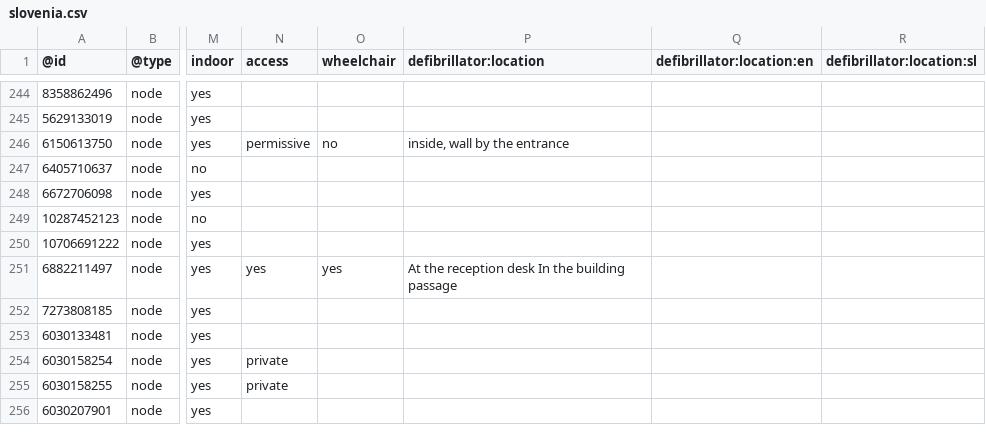
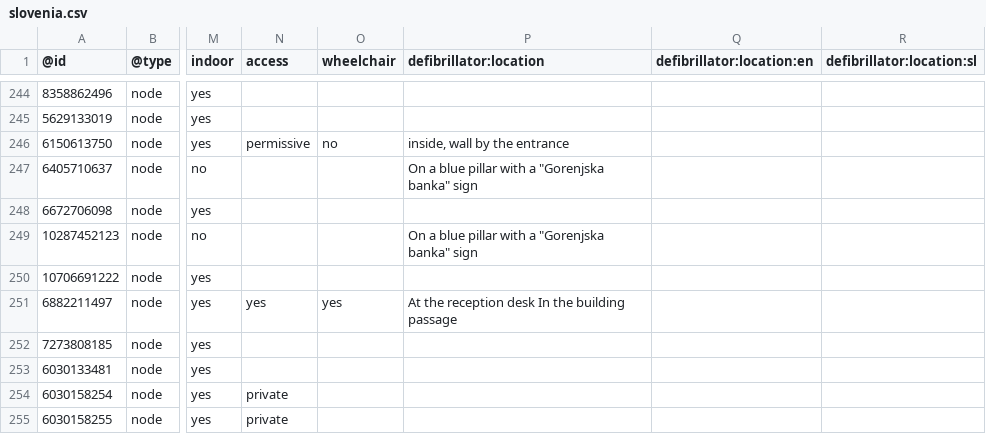
Before and after one commit to sledilnik/aed-data, a CSV file: sources/openstreetmap.org/slovenia.csv, drawn as a sheet; only a part is shown, gaps mark what is left out; the shorter side is filled out with more unchanged rows; the diff names each change by its address in the sheet, - before the commit and + after, or states it on an @@ line.

```diff
--- a/sources/openstreetmap.org/slovenia.csv
+++ b/sources/openstreetmap.org/slovenia.csv
-P247 (defibrillator:location): (empty)
+P247 (defibrillator:location): On a blue pillar with a "Gorenjska banka" sign
-P249 (defibrillator:location): (empty)
+P249 (defibrillator:location): On a blue pillar with a "Gorenjska banka" sign
```
